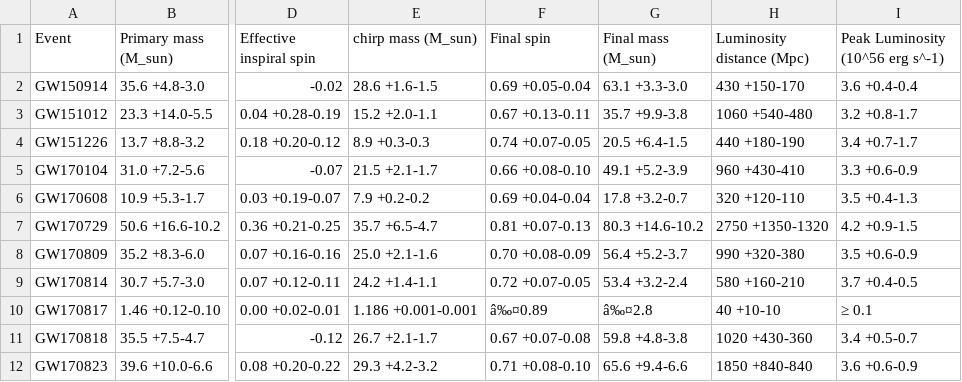
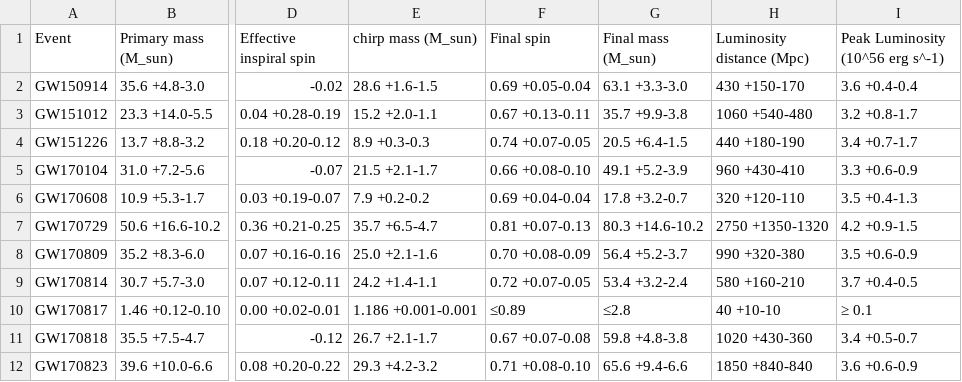
Before and after one commit to charlotteolsen/astrostats_GWproject, a CSV file: GW_table.csv, drawn as a sheet; only a part is shown, gaps mark what is left out; the diff names each change by its address in the sheet, - before the commit and + after, or states it on an @@ line.

Commit message:
Fix typo

```diff
--- a/GW_table.csv
+++ b/GW_table.csv
-F10 (Final spin): â‰¤0.89
+F10 (Final spin): ≤0.89
-G10 (Final mass (M_sun)): â‰¤2.8
+G10 (Final mass (M_sun)): ≤2.8
```
